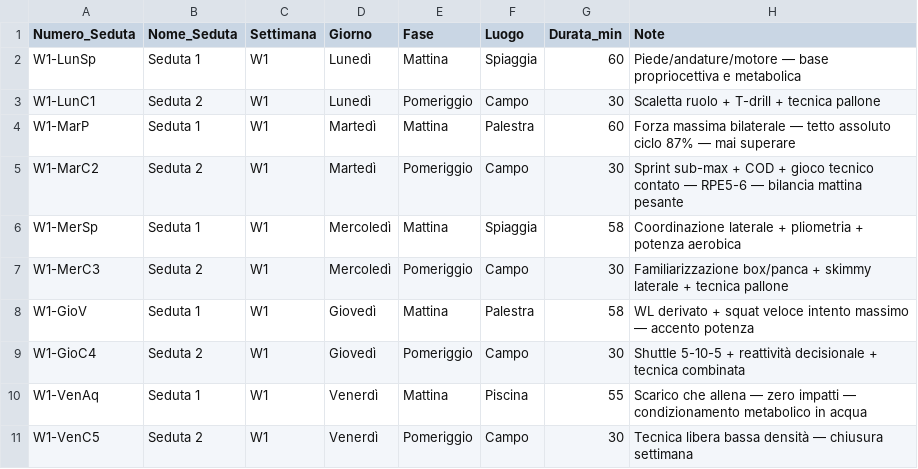
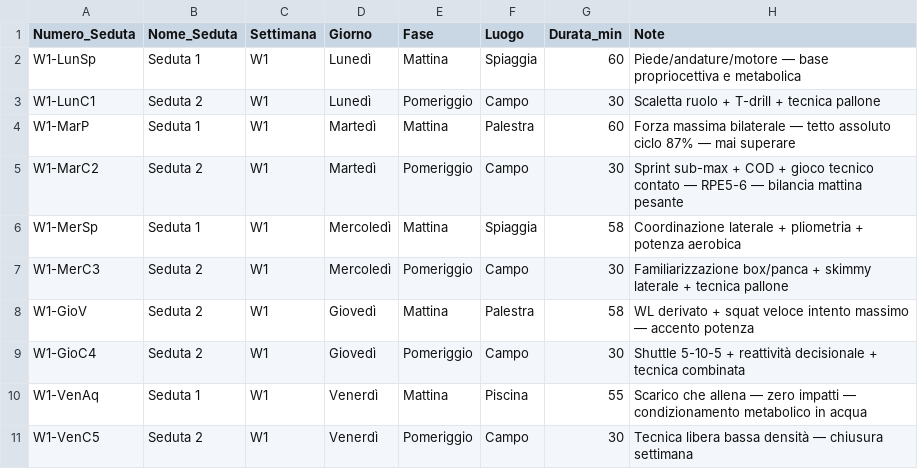
Before and after one commit to pamangiapane-lgtm/schede-allenamento, a CSV file: data/W1_Sedute.csv, drawn as a sheet.

```diff
--- a/data/W1_Sedute.csv
+++ b/data/W1_Sedute.csv
@@ -7,3 +7,3 @@ W1-MerSp,Seduta 1,W1,Mercoledì,Mattina,Spiaggia,58,Coordinazione laterale + pli
 W1-MerC3,Seduta 2,W1,Mercoledì,Pomeriggio,Campo,30,Familiarizzazione box/panca + skimmy laterale + tecnica pallone
-W1-GioV,Seduta 1,W1,Giovedì,Mattina,Palestra,58,WL derivato + squat veloce intento massimo — accento potenza
+W1-GioV,Seduta 2,W1,Giovedì,Mattina,Palestra,58,WL derivato + squat veloce intento massimo — accento potenza
 W1-GioC4,Seduta 2,W1,Giovedì,Pomeriggio,Campo,30,Shuttle 5-10-5 + reattività decisionale + tecnica combinata
```
Also changed, not shown: data/W2_Sedute.csv, 1 other file.
